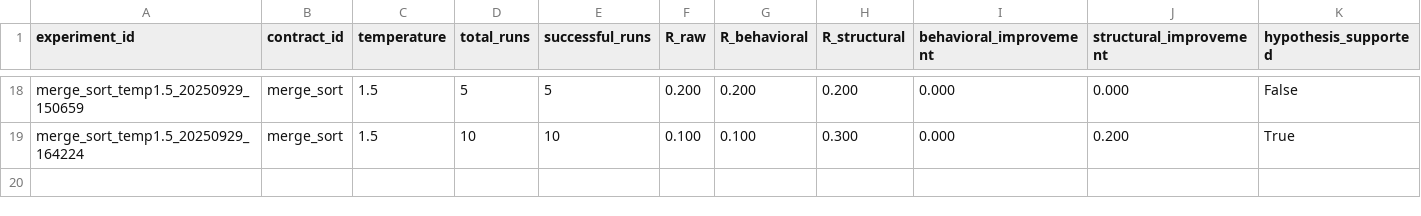
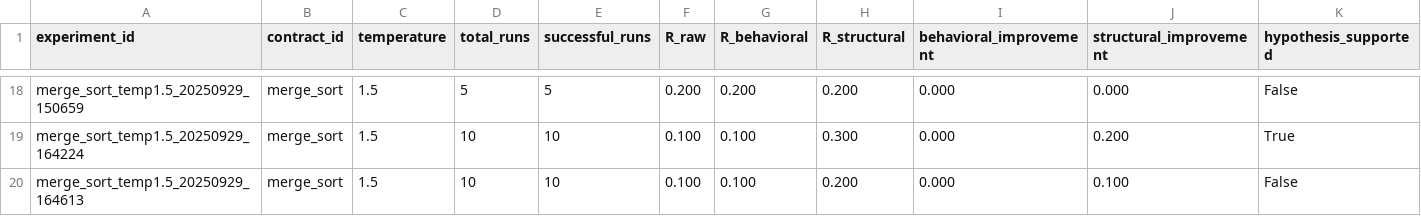
Before and after one commit to HeitorRoriz/skyt_experiment, a CSV file: outputs/experiment_summary.csv, drawn as a sheet; only a part is shown, gaps mark what is left out; rows hold the shown columns only; the diff names each change by its address in the sheet, - before the commit and + after, or states it on an @@ line.

Commit message:
docs: Add comprehensive final results summary and visualizations

```diff
--- a/outputs/experiment_summary.csv
+++ b/outputs/experiment_summary.csv
+row 20: merge_sort_temp1.5_20250929_164613 | merge_sort | 1.5 | 10 | 10 | 0.100 | 0.100 | 0.200 | 0.000 | 0.100 | False
```
Also changed, not shown: 6 other files.
